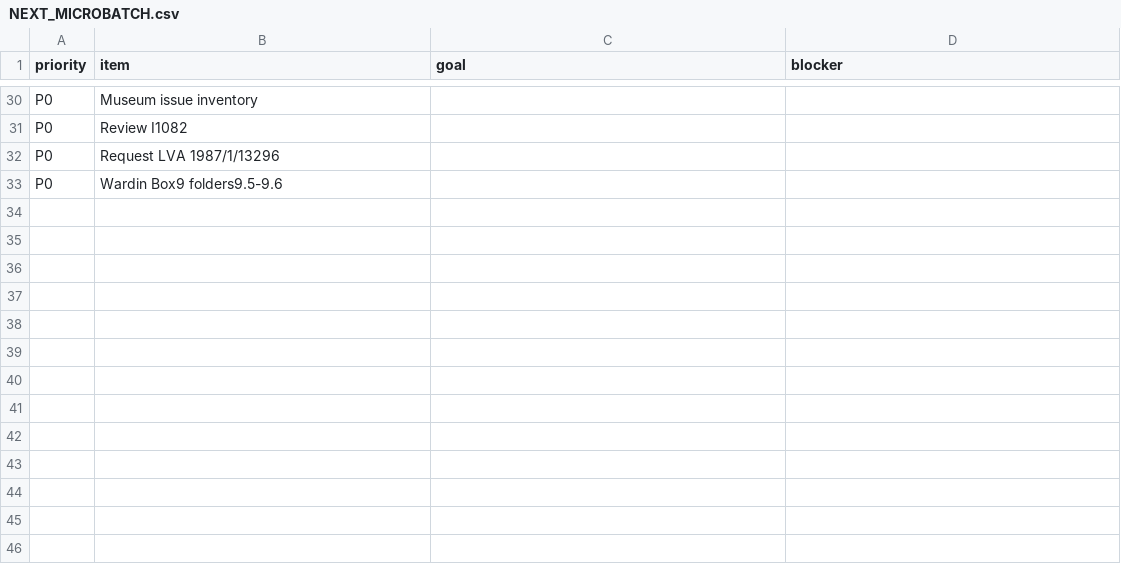
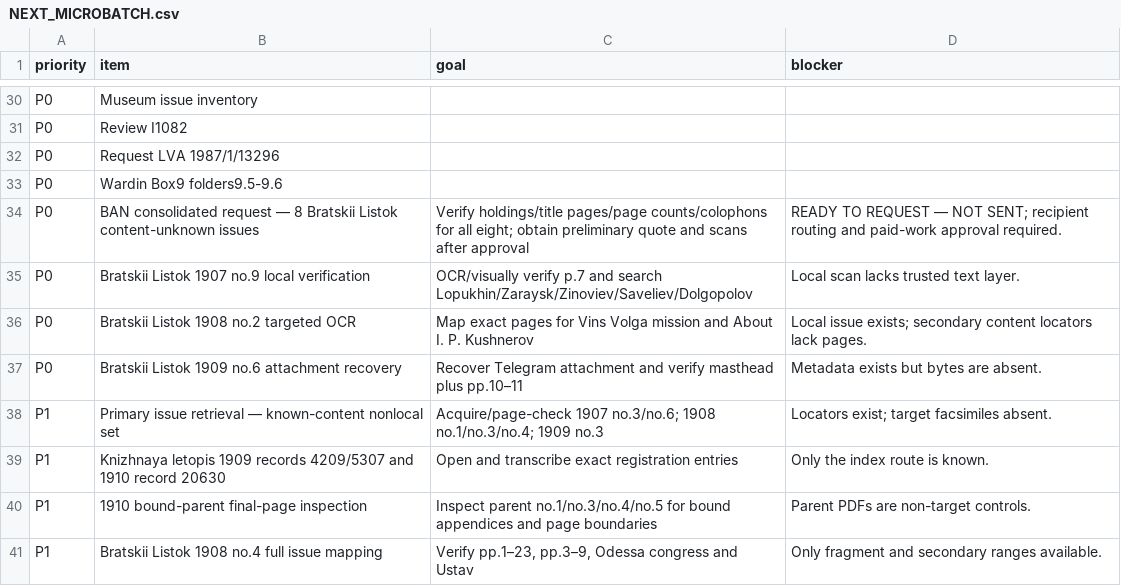
Before and after one commit to FedorMilovanov/Research, a CSV file: БАПТИСТЫ РОССИИ/baptists_v120_TRUE_GROUPED/data/NEXT_MICROBATCH.csv, drawn as a sheet; only a part is shown, gaps mark what is left out; the diff names each change by its address in the sheet, - before the commit and + after, or states it on an @@ line.

```diff
--- a/БАПТИСТЫ РОССИИ/baptists_v120_TRUE_GROUPED/data/NEXT_MICROBATCH.csv
+++ b/БАПТИСТЫ РОССИИ/baptists_v120_TRUE_GROUPED/data/NEXT_MICROBATCH.csv
+row 34: P0 | BAN consolidated request — 8 Bratskii Listok content-unknown issues | Verify holdings/title pages/page counts/colophons for all eight; obtain preliminary quote and scans after approval | READY TO REQUEST — NOT SENT; recipient routing and paid-work approval required.
+row 35: P0 | Bratskii Listok 1907 no.9 local verification | OCR/visually verify p.7 and search Lopukhin/Zaraysk/Zinoviev/Saveliev/Dolgopolov | Local scan lacks trusted text layer.
+row 36: P0 | Bratskii Listok 1908 no.2 targeted OCR | Map exact pages for Vins Volga mission and About I. P. Kushnerov | Local issue exists; secondary content locators lack pages.
+row 37: P0 | Bratskii Listok 1909 no.6 attachment recovery | Recover Telegram attachment and verify masthead plus pp.10–11 | Metadata exists but bytes are absent.
+row 38: P1 | Primary issue retrieval — known-content nonlocal set | Acquire/page-check 1907 no.3/no.6; 1908 no.1/no.3/no.4; 1909 no.3 | Locators exist; target facsimiles absent.
+row 39: P1 | Knizhnaya letopis 1909 records 4209/5307 and 1910 record 20630 | Open and transcribe exact registration entries | Only the index route is known.
+row 40: P1 | 1910 bound-parent final-page inspection | Inspect parent no.1/no.3/no.4/no.5 for bound appendices and page boundaries | Parent PDFs are non-target controls.
+row 41: P1 | Bratskii Listok 1908 no.4 full issue mapping | Verify pp.1–23, pp.3–9, Odessa congress and Ustav | Only fragment and secondary ranges available.
```
Also changed, not shown: БАПТИСТЫ РОССИИ/baptists_v120_TRUE_GROUPED/data/PROOF_STATUS_LEDGER.csv, БАПТИСТЫ РОССИИ/baptists_v120_TRUE_GROUPED/data/SOURCE_ANCHORS.csv, 9 other files.
